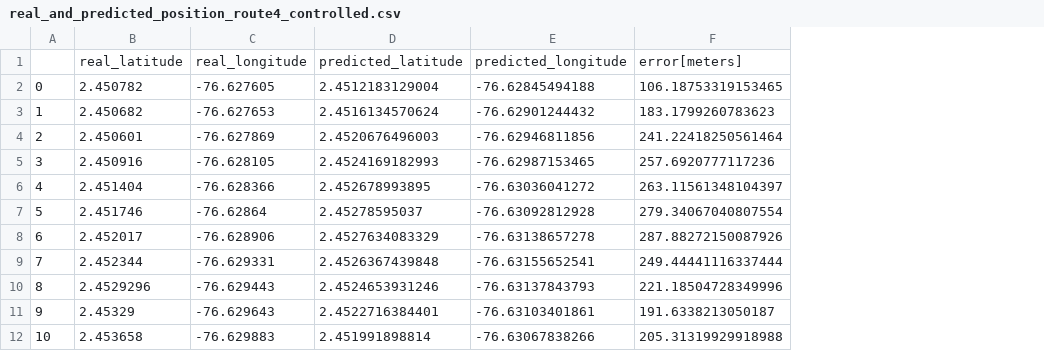
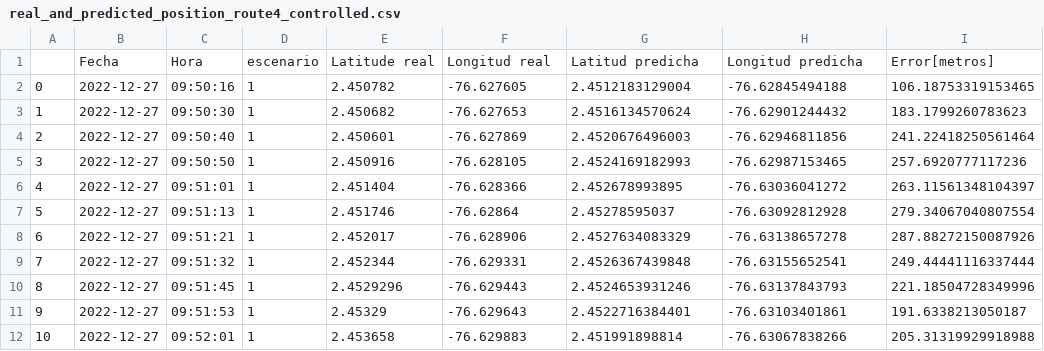
Before and after one commit to Andersson-Diaz/location_predict_LSTM_LoRa, a CSV file: real_and_predicted_position_route4_controlled.csv, drawn as a sheet; only a part is shown; removed rows and columns are numbered as before the commit, all else as after; the diff names each change by its address in the sheet, - before the commit and + after, or states it on an @@ line.

Commit message:
tablas excel

```diff
--- a/real_and_predicted_position_route4_controlled.csv
+++ b/real_and_predicted_position_route4_controlled.csv
+column B, rows 2-12: all 2022-12-27
+column C, rows 2-12: 09:50:16 | 09:50:30 | 09:50:40 | 09:50:50 | 09:51:01 | 09:51:13 | 09:51:21 | 09:51:32 | 09:51:45 | 09:51:53 | 09:52:01
+column D, rows 2-12: all 1
-row 1:  | real_latitude | real_longitude | predicted_latitude | predicted_longitude | error[meters]
+row 1:  | Fecha | Hora | escenario | Latitude real | Longitud real | Latitud predicha | Longitud predicha | Error[metros]
```
Also changed, not shown: real_and_predicted_position_route1_controlled.csv, real_and_predicted_position_route2.csv, 4 other files.
